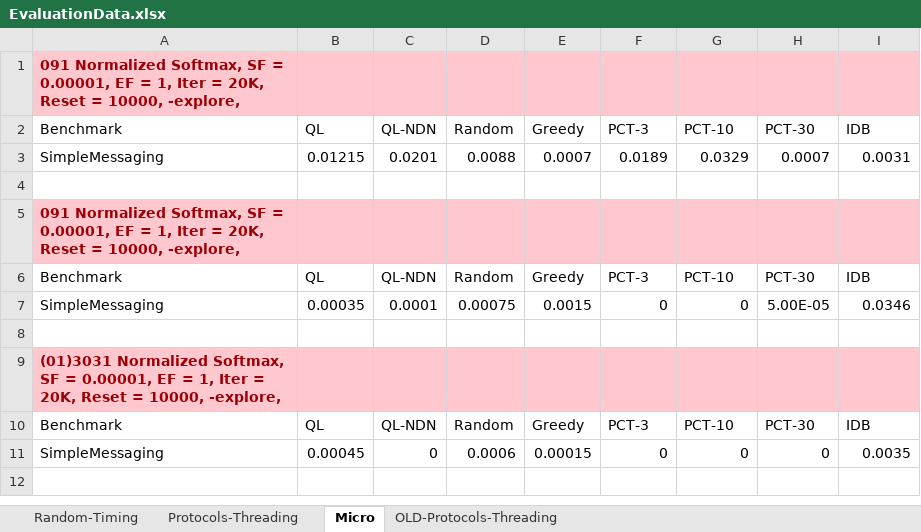
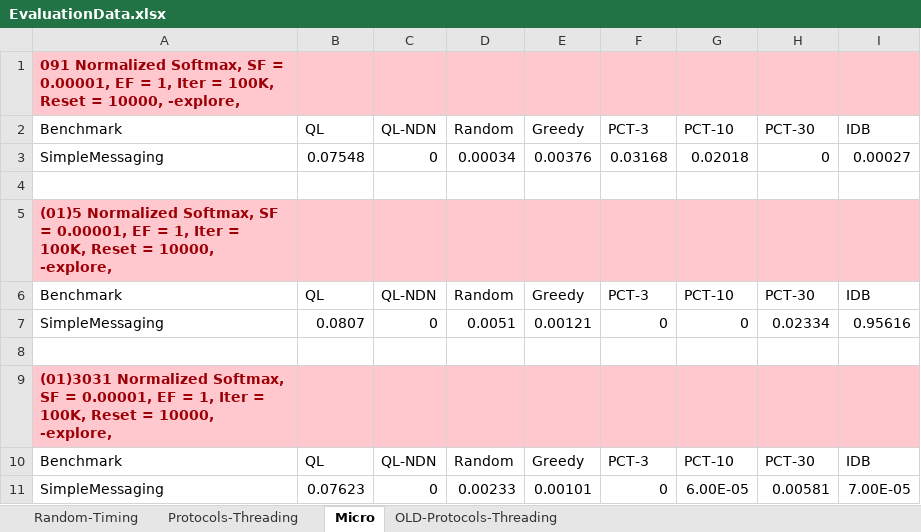
Before and after one commit to suvamM/psharp-ql, an Excel workbook: Benchmarks/Data/EvaluationData.xlsx, sheet Micro, drawn as a sheet; values as stored, in another font and other column widths than the file's, no borders; removed rows and columns are numbered as before the commit, all else as after; the diff names each change by its address in the sheet, - before the commit and + after, or states it on an @@ line.

```diff
--- a/Benchmarks/Data/EvaluationData.xlsx (sheet Micro)
+++ b/Benchmarks/Data/EvaluationData.xlsx (sheet Micro)
-A1: …Iter = 20K, Reset =…
+A1: …Iter = 100K, Reset =…
-row 3: SimpleMessaging | 0.01215 | 0.0201 | 0.0088 | 0.0007 | 0.0189 | 0.0329 | 0.0007 | 0.0031
+row 3: SimpleMessaging | 0.07548 | 0 | 0.00034 | 0.00376 | 0.03168 | 0.02018 | 0 | 0.00027
-A5: 091 Normalized Softmax, SF = 0.00001, EF = 1, Iter = 20K, Reset =…
+A5: (01)5 Normalized Softmax, SF = 0.00001, EF = 1, Iter = 100K, Reset =…
-B7: 0.00035
+B7: 0.0807
-C7: 0.0001
+C7: 0
-D7: 0.00075
+D7: 0.0051
-E7: 0.0015
+E7: 0.00121
-H7: 5.00E-05
+H7: 0.02334
-I7: 0.0346
+I7: 0.95616
-A9: …Iter = 20K, Reset =…
+A9: …Iter = 100K, Reset =…
-B11: 0.00045
+B11: 0.07623
-D11: 0.0006
+D11: 0.00233
-E11: 0.00015
+E11: 0.00101
-G11: 0
+G11: 6.00E-05
-H11: 0
+H11: 0.00581
-I11: 0.0035
+I11: 7.00E-05
```
Also changed, not shown: sheet Protocols-Threading, 9 other files.
